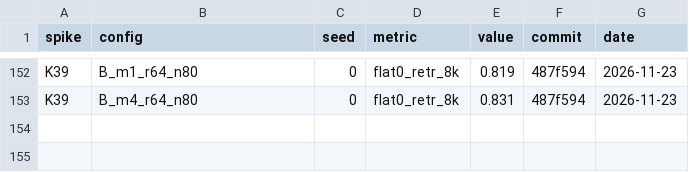
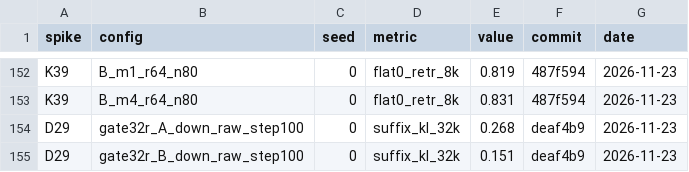
Before and after one commit to Beihao-Zhou/simplified-sparse-attention, a CSV file: results/spikes.csv, drawn as a sheet; only a part is shown, gaps mark what is left out.

```diff
--- a/results/spikes.csv
+++ b/results/spikes.csv
@@ -153 +153,3 @@ K39,B_m1_r64_n80,0,flat0_retr_8k,0.819,487f594,2026-11-23
 K39,B_m4_r64_n80,0,flat0_retr_8k,0.831,487f594,2026-11-23
+D29,gate32r_A_down_raw_step100,0,suffix_kl_32k,0.268,deaf4b9,2026-11-23
+D29,gate32r_B_down_raw_step100,0,suffix_kl_32k,0.151,deaf4b9,2026-11-23
```
